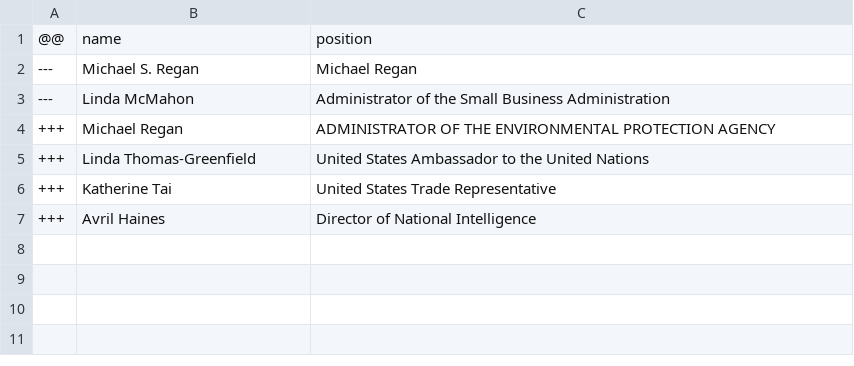
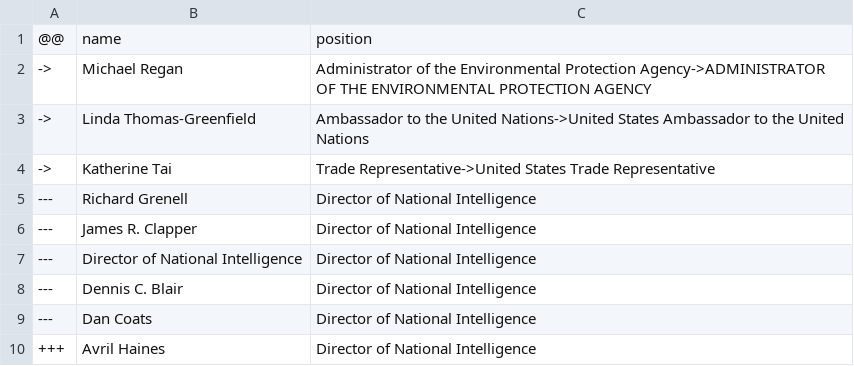
Before and after one commit to every-politician-scrapers/us-cabinet, a CSV file: data/diff.csv, drawn as a sheet.

```diff
--- a/data/diff.csv
+++ b/data/diff.csv
@@ -1,7 +1,10 @@
 @@,name,position
----,Michael S. Regan,Michael Regan
----,Linda McMahon,Administrator of the Small Business Administration
-+++,Michael Regan,ADMINISTRATOR OF THE ENVIRONMENTAL PROTECTION AGENCY
-+++,Linda Thomas-Greenfield,United States Ambassador to the United Nations
-+++,Katherine Tai,United States Trade Representative
+->,Michael Regan,Administrator of the Environmental Protection Agency->ADMINISTRATOR OF THE ENVIRONMENTAL PROTECTION AGENCY
+->,Linda Thomas-Greenfield,Ambassador to the United Nations->United States Ambassador to the United Nations
+->,Katherine Tai,Trade Representative->United States Trade Representative
+---,Richard Grenell,Director of National Intelligence
+---,James R. Clapper,Director of National Intelligence
+---,Director of National Intelligence,Director of National Intelligence
+---,Dennis C. Blair,Director of National Intelligence
+---,Dan Coats,Director of National Intelligence
 +++,Avril Haines,Director of National Intelligence
```
Also changed, not shown: data/wikidata.csv.
